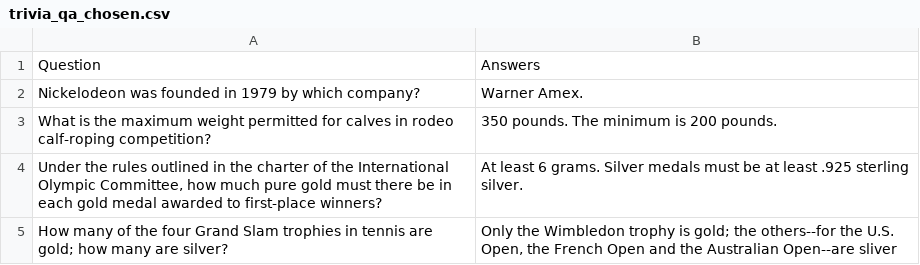
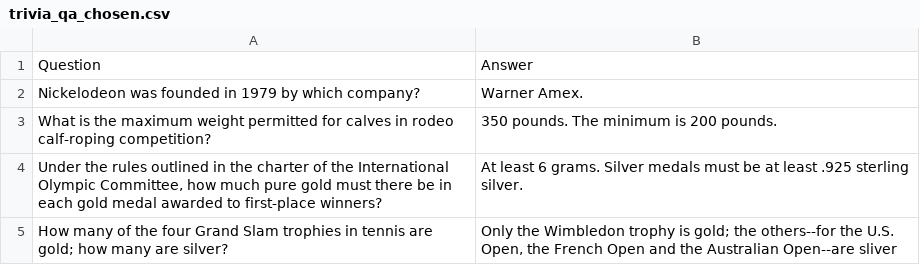
Before and after one commit to margaritaradeva/GroupPr, a CSV file: trivia_qa_chosen.csv, drawn as a sheet; only a part is shown.

```diff
--- a/trivia_qa_chosen.csv
+++ b/trivia_qa_chosen.csv
@@ -1,2 +1,2 @@
-Question,Answers
+Question,Answer
 "Nickelodeon was founded in 1979 by which company?","Warner Amex."
```
Also changed, not shown: trivia_qa_bulgarian.csv, trivia_qa_polish.csv.
